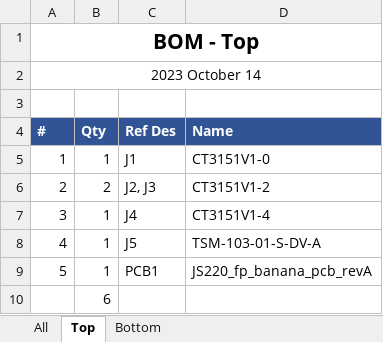
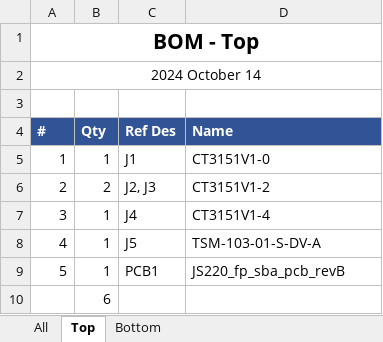
Before and after one commit to jetperch/js220_end_panels, an Excel workbook: eagle/fp_safety_banana/js220_fp_sba_bom.xlsx, sheet Top, drawn as a sheet; values as stored, in another font and other column widths than the file's, no borders; the diff names each change by its address in the sheet, - before the commit and + after, or states it on an @@ line.

Commit message:
Added safety banana jack rev B with same connectors as JS110

```diff
--- a/eagle/fp_safety_banana/js220_fp_sba_bom.xlsx (sheet Top)
+++ b/eagle/fp_safety_banana/js220_fp_sba_bom.xlsx (sheet Top)
-A2 (#): 2023 October 14
+A2 (#): 2024 October 14
-D9 (Name): JS220_fp_banana_pcb_revA
+D9 (Name): JS220_fp_sba_pcb_revB
```
Also changed, not shown: sheet All, sheet Bottom, 6 other files.
